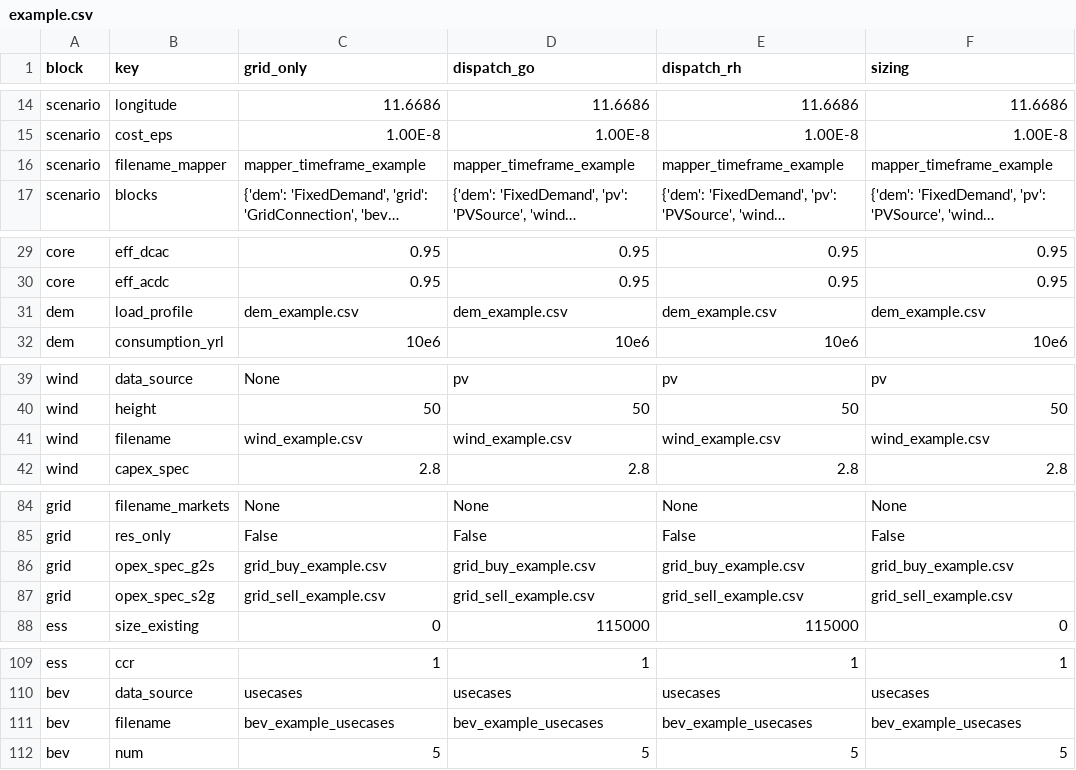
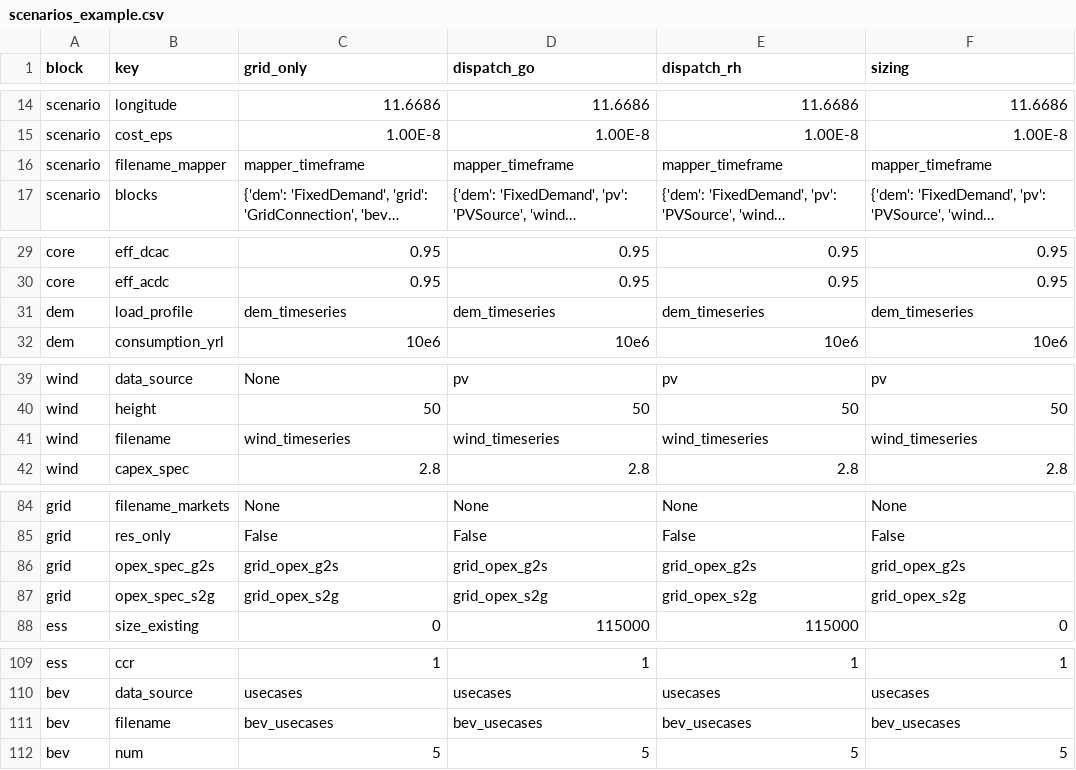
Before and after one commit to TUMFTM/REVOL-E-TION, a CSV file: example/scenarios_example.csv (was input/scenarios/example.csv), drawn as a sheet; only a part is shown, gaps mark what is left out; long unchanged cells end in …; the diff covers the shown part only; the diff names each change by its address in the sheet, - before the commit and + after, or states it on an @@ line.

```diff
--- a/input/scenarios/example.csv
+++ b/example/scenarios_example.csv
-C16 (grid_only): mapper_timeframe_example
+C16 (grid_only): mapper_timeframe
-D16 (dispatch_go): mapper_timeframe_example
+D16 (dispatch_go): mapper_timeframe
-E16 (dispatch_rh): mapper_timeframe_example
+E16 (dispatch_rh): mapper_timeframe
-F16 (sizing): mapper_timeframe_example
+F16 (sizing): mapper_timeframe
-C31 (grid_only): dem_example.csv
+C31 (grid_only): dem_timeseries
-D31 (dispatch_go): dem_example.csv
+D31 (dispatch_go): dem_timeseries
-E31 (dispatch_rh): dem_example.csv
+E31 (dispatch_rh): dem_timeseries
-F31 (sizing): dem_example.csv
+F31 (sizing): dem_timeseries
-C41 (grid_only): wind_example.csv
+C41 (grid_only): wind_timeseries
-D41 (dispatch_go): wind_example.csv
+D41 (dispatch_go): wind_timeseries
-E41 (dispatch_rh): wind_example.csv
+E41 (dispatch_rh): wind_timeseries
-F41 (sizing): wind_example.csv
+F41 (sizing): wind_timeseries
-C86 (grid_only): grid_buy_example.csv
+C86 (grid_only): grid_opex_g2s
-D86 (dispatch_go): grid_buy_example.csv
+D86 (dispatch_go): grid_opex_g2s
-E86 (dispatch_rh): grid_buy_example.csv
+E86 (dispatch_rh): grid_opex_g2s
-F86 (sizing): grid_buy_example.csv
+F86 (sizing): grid_opex_g2s
-C87 (grid_only): grid_sell_example.csv
+C87 (grid_only): grid_opex_s2g
-D87 (dispatch_go): grid_sell_example.csv
+D87 (dispatch_go): grid_opex_s2g
-E87 (dispatch_rh): grid_sell_example.csv
+E87 (dispatch_rh): grid_opex_s2g
-F87 (sizing): grid_sell_example.csv
+F87 (sizing): grid_opex_s2g
-C111 (grid_only): bev_example_usecases
+C111 (grid_only): bev_usecases
-D111 (dispatch_go): bev_example_usecases
+D111 (dispatch_go): bev_usecases
-E111 (dispatch_rh): bev_example_usecases
+E111 (dispatch_rh): bev_usecases
-F111 (sizing): bev_example_usecases
+F111 (sizing): bev_usecases
```
Also changed, not shown: 8 edited cells elsewhere in this file, example/settings.csv, 18 other files.
